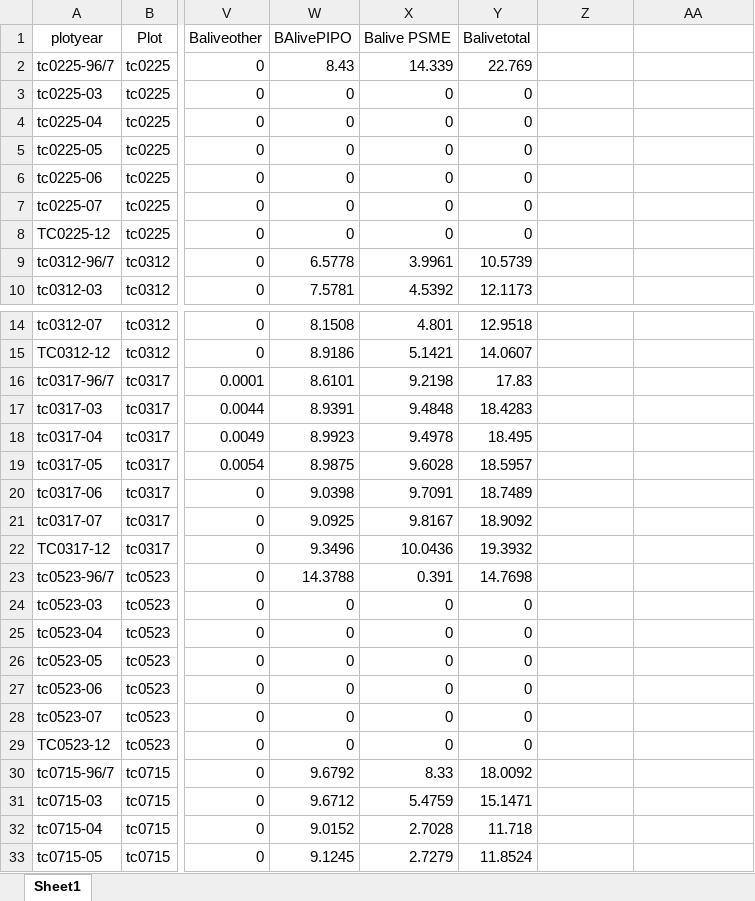
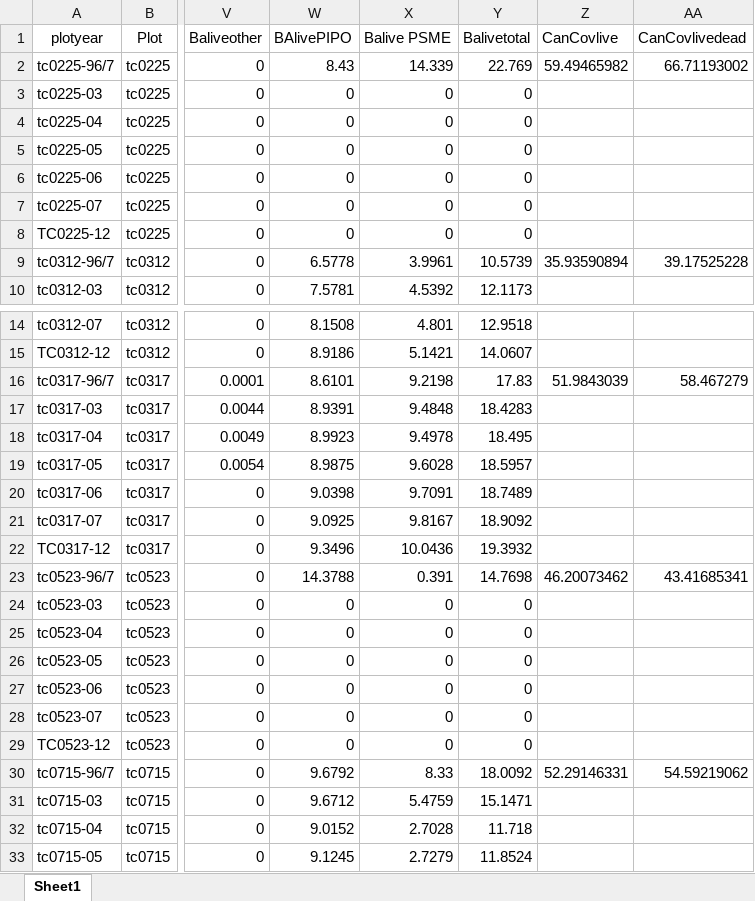
Before and after one commit to stevensjt/co_thermo, an Excel workbook: Data/Raw/tc plot characteristics.xlsx, sheet Sheet1, drawn as a sheet; only a part is shown, gaps mark what is left out; values as stored, in another font and other column widths than the file's, no borders; the diff covers the shown part only; the diff names each change by its address in the sheet, - before the commit and + after, or states it on an @@ line.

Commit message:
Updates to incorporate pre-fire canopy cover analysis, and some code cleaning.

```diff
--- a/Data/Raw/tc plot characteristics.xlsx (sheet Sheet1)
+++ b/Data/Raw/tc plot characteristics.xlsx (sheet Sheet1)
-Z1: (empty)
+Z1: CanCovlive
-AA1: (empty)
+AA1: CanCovlivedead
-Z2 (CanCovlive): (empty)
+Z2 (CanCovlive): 59.49465982
-AA2 (CanCovlivedead): (empty)
+AA2 (CanCovlivedead): 66.71193002
-Z9 (CanCovlive): (empty)
+Z9 (CanCovlive): 35.93590894
-AA9 (CanCovlivedead): (empty)
+AA9 (CanCovlivedead): 39.17525228
-Z16 (CanCovlive): (empty)
+Z16 (CanCovlive): 51.9843039
-AA16 (CanCovlivedead): (empty)
+AA16 (CanCovlivedead): 58.467279
-Z23 (CanCovlive): (empty)
+Z23 (CanCovlive): 46.20073462
-AA23 (CanCovlivedead): (empty)
+AA23 (CanCovlivedead): 43.41685341
-Z30 (CanCovlive): (empty)
+Z30 (CanCovlive): 52.29146331
-AA30 (CanCovlivedead): (empty)
+AA30 (CanCovlivedead): 54.59219062
```
Also changed, not shown: 30 edited cells elsewhere in this sheet, 9 other files.
